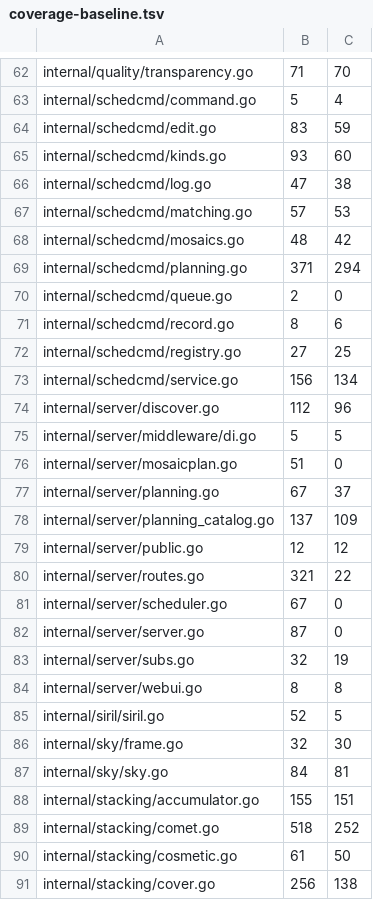
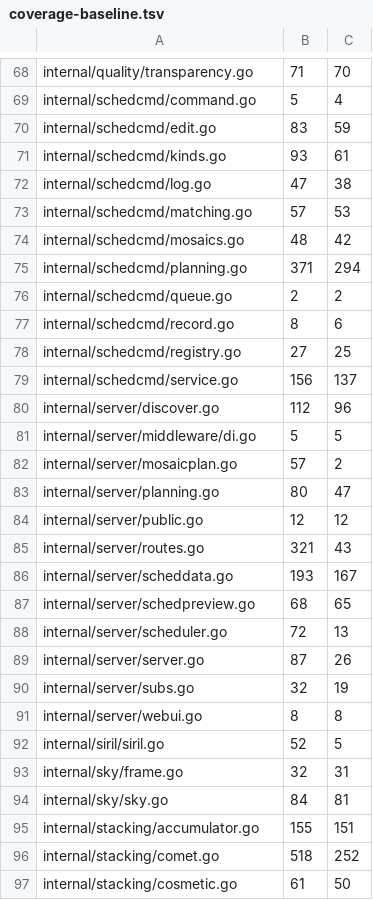
Before and after one commit to USA-RedDragon/astro-stacker, a TSV file: .github/coverage-baseline.tsv, drawn as a sheet; only a part is shown, gaps mark what is left out; the shorter side is filled out with more unchanged rows; the diff covers the shown part only.

```diff
--- a/.github/coverage-baseline.tsv
+++ b/.github/coverage-baseline.tsv
@@ -64,3 +70,3 @@ internal/schedcmd/command.go	5	4
 internal/schedcmd/edit.go	83	59
-internal/schedcmd/kinds.go	93	60
+internal/schedcmd/kinds.go	93	61
 internal/schedcmd/log.go	47	38
@@ -69,15 +75,16 @@ internal/schedcmd/mosaics.go	48	42
 internal/schedcmd/planning.go	371	294
-internal/schedcmd/queue.go	2	0
+internal/schedcmd/queue.go	2	2
 internal/schedcmd/record.go	8	6
 internal/schedcmd/registry.go	27	25
-internal/schedcmd/service.go	156	134
+internal/schedcmd/service.go	156	137
 internal/server/discover.go	112	96
 internal/server/middleware/di.go	5	5
-internal/server/mosaicplan.go	51	0
-internal/server/planning.go	67	37
-internal/server/planning_catalog.go	137	109
+internal/server/mosaicplan.go	57	2
+internal/server/planning.go	80	47
 internal/server/public.go	12	12
-internal/server/routes.go	321	22
-internal/server/scheduler.go	67	0
-internal/server/server.go	87	0
+internal/server/routes.go	321	43
+internal/server/scheddata.go	193	167
+internal/server/schedpreview.go	68	65
+internal/server/scheduler.go	72	13
+internal/server/server.go	87	26
 internal/server/subs.go	32	19
@@ -85,3 +92,3 @@ internal/server/webui.go	8	8
 internal/siril/siril.go	52	5
-internal/sky/frame.go	32	30
+internal/sky/frame.go	32	31
 internal/sky/sky.go	84	81
```
Also changed, not shown: 13 added rows, 7 removed rows and 13 edited cells elsewhere in this file, 1 other file.
